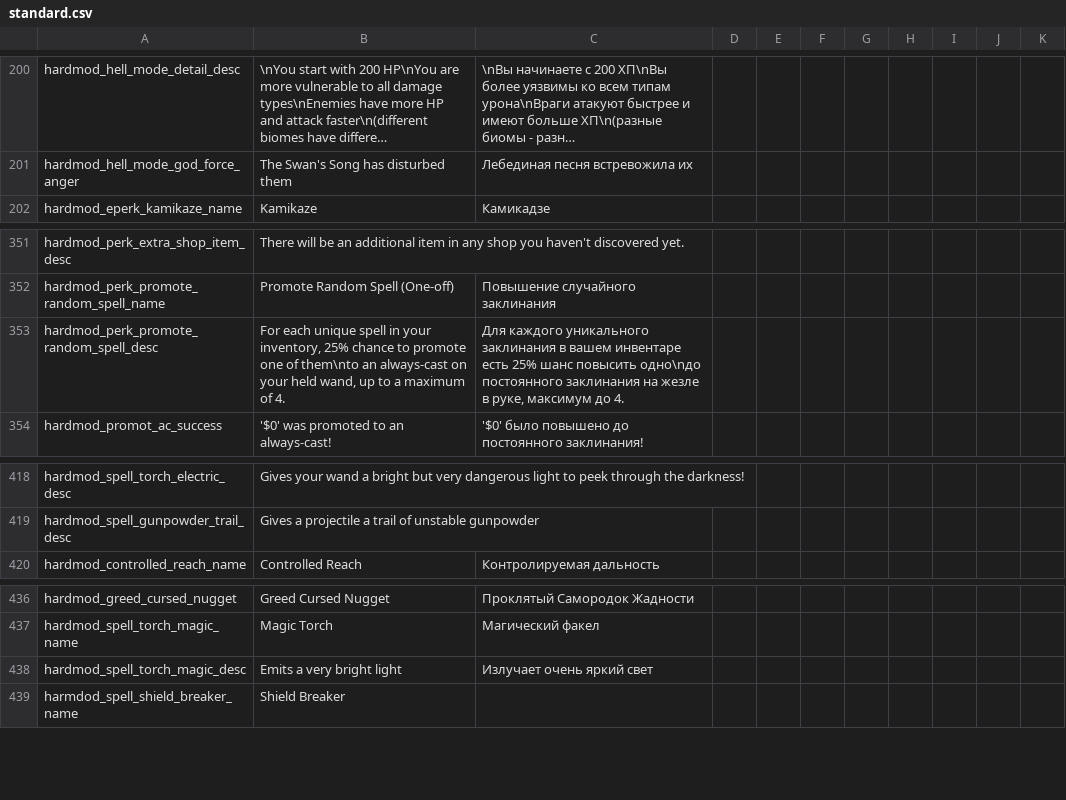
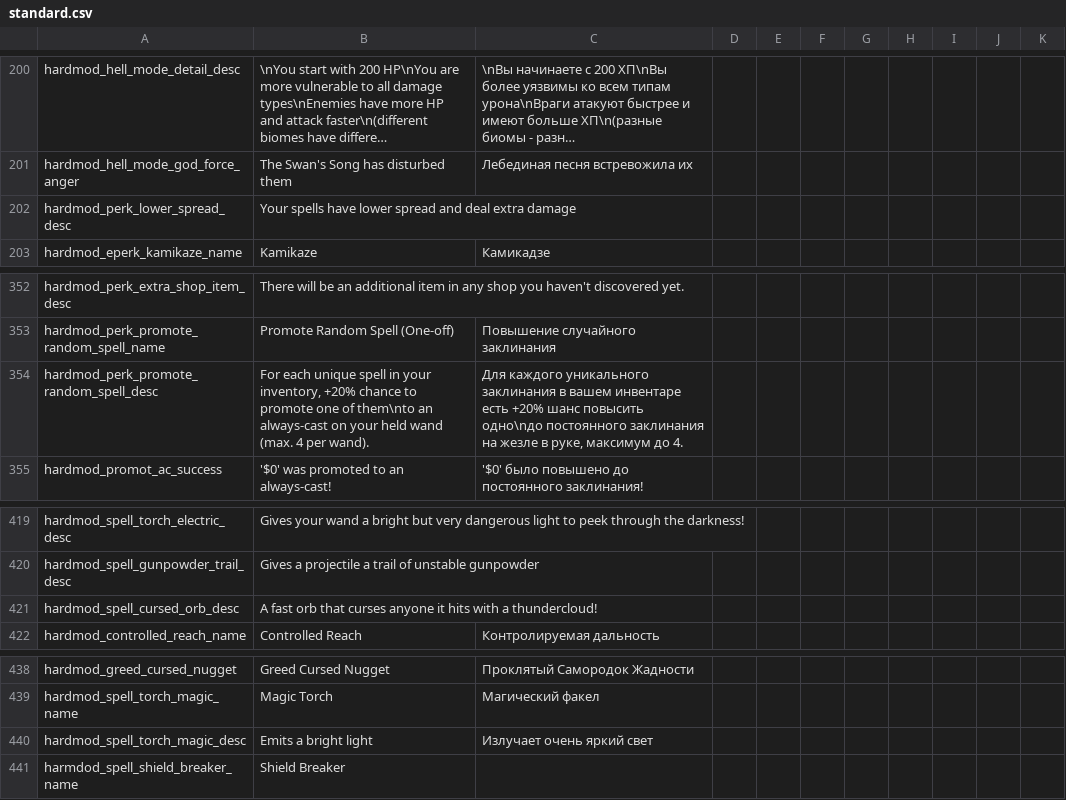
Before and after one commit to EvaisaDev/noita.hardmod, a CSV file: files/translations/standard.csv, drawn as a sheet; only a part is shown, gaps mark what is left out; long unchanged cells end in …; addresses are those after the commit; the diff names each change by its address in the sheet, - before the commit and + after, or states it on an @@ line.

Commit message:
ran translation splitter

```diff
--- a/files/translations/standard.csv
+++ b/files/translations/standard.csv
+row 202: hardmod_perk_lower_spread_desc | Your spells have lower spread and deal extra damage
-B354: …your inventory, 25% chance to promote one of them\nto an always-cast on your held wand, up to a maximum of 4.
+B354: …your inventory, +20% chance to promote one of them\nto an always-cast on your held wand (max. 4 per wand).
-C354: …инвентаре есть 25% шанс повысить…
+C354: …инвентаре есть +20% шанс повысить…
+row 421: hardmod_spell_cursed_orb_desc | A fast orb that curses anyone it hits with a thundercloud!
-B440: Emits a very bright light
+B440: Emits a bright light
```
Also changed, not shown: files/translations/core.csv.
